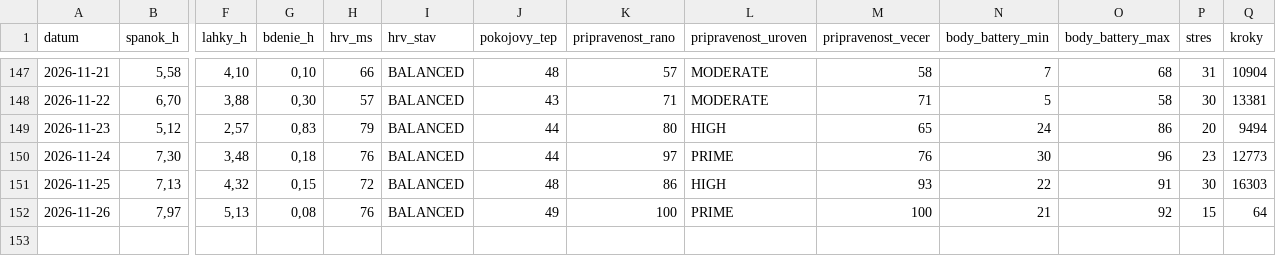
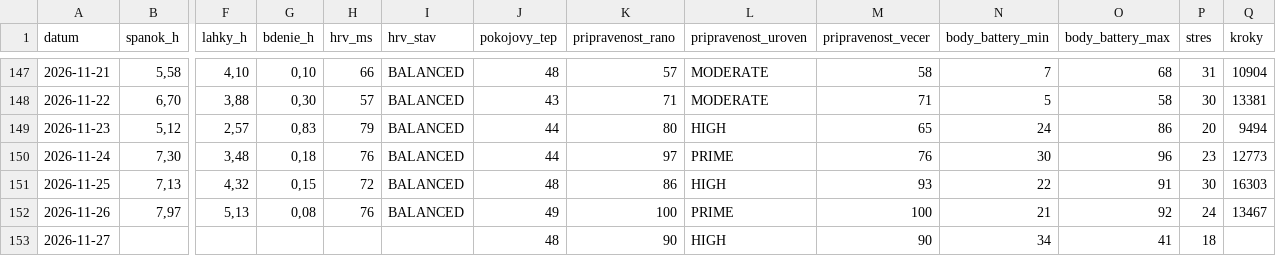
Before and after one commit to panacekm08/relaxrun, a CSV file: wellness.csv, drawn as a sheet; only a part is shown, gaps mark what is left out; rows hold the shown columns only; the diff names each change by its address in the sheet, - before the commit and + after, or states it on an @@ line.

```diff
--- a/wellness.csv
+++ b/wellness.csv
-P152 (stres): 15
+P152 (stres): 24
-Q152 (kroky): 64
+Q152 (kroky): 13467
+row 153: 2026-11-27 |  |  |  |  |  | 48 | 90 | HIGH | 90 | 34 | 41 | 18
```
Also changed, not shown: activities.csv, 4 other files.
